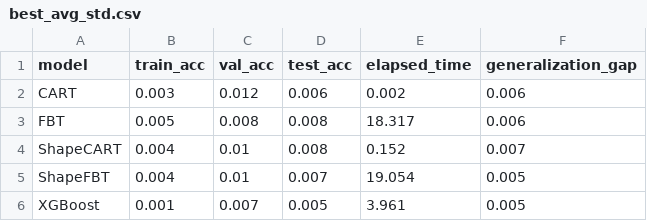
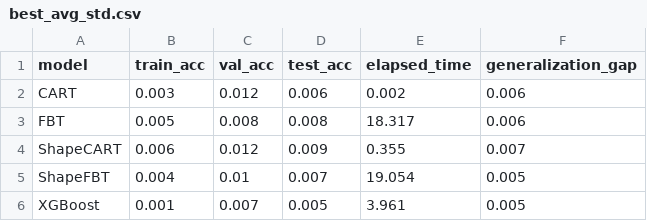
Before and after one commit to bzorbozan/SagiXGBoostTreeApproximator, a CSV file: processed_results/best_avg_std.csv, drawn as a sheet.

```diff
--- a/processed_results/best_avg_std.csv
+++ b/processed_results/best_avg_std.csv
@@ -3,3 +3,3 @@ CART,0.003,0.012,0.006,0.002,0.006
 FBT,0.005,0.008,0.008,18.317,0.006
-ShapeCART,0.004,0.01,0.008,0.152,0.007
+ShapeCART,0.006,0.012,0.009,0.355,0.007
 ShapeFBT,0.004,0.01,0.007,19.054,0.005
```
Also changed, not shown: processed_results/best_avg.csv, processed_results/best_per_dataset.csv, 19 other files.
